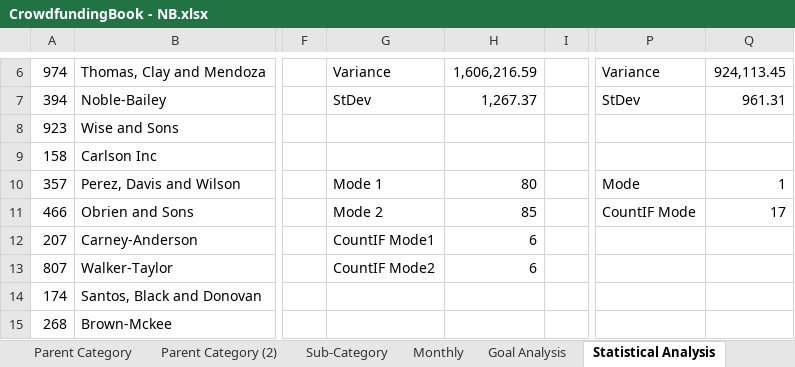
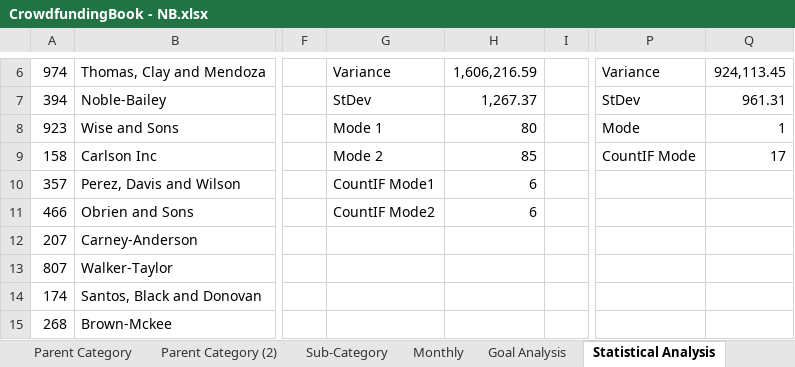
Before and after one commit to nburwick/nburwick.github.io, an Excel workbook: excel-challenge/CrowdfundingBook - NB.xlsx, sheet Statistical Analysis, drawn as a sheet; only a part is shown, gaps mark what is left out; values as stored, in another font and other column widths than the file's, no borders; conditional formats and table styles not drawn; the diff names each change by its address in the sheet, - before the commit and + after, or states it on an @@ line.

```diff
--- a/excel-challenge/CrowdfundingBook - NB.xlsx (sheet Statistical Analysis)
+++ b/excel-challenge/CrowdfundingBook - NB.xlsx (sheet Statistical Analysis)
-G8: (empty)
+G8: Mode 1
-H8: (empty)
+H8: 80
-P8: (empty)
+P8: Mode
-Q8: (empty)
+Q8: 1
-G9: (empty)
+G9: Mode 2
-H9: (empty)
+H9: 85
-P9: (empty)
+P9: CountIF Mode
-Q9: (empty)
+Q9: 17
-G10: Mode 1
+G10: CountIF Mode1
-H10: 80
+H10: 6
-P10: Mode
+P10: (empty)
-Q10: 1
+Q10: (empty)
-G11: Mode 2
+G11: CountIF Mode2
-H11: 85
+H11: 6
-P11: CountIF Mode
+P11: (empty)
-Q11: 17
+Q11: (empty)
-G12: CountIF Mode1
+G12: (empty)
-H12:H13: 6
+H12:H13: (empty)
-G13: CountIF Mode2
+G13: (empty)
```
Also changed, not shown: sheet Goal Analysis, sheet Parent Category, charts or pictures, 1 other file.
